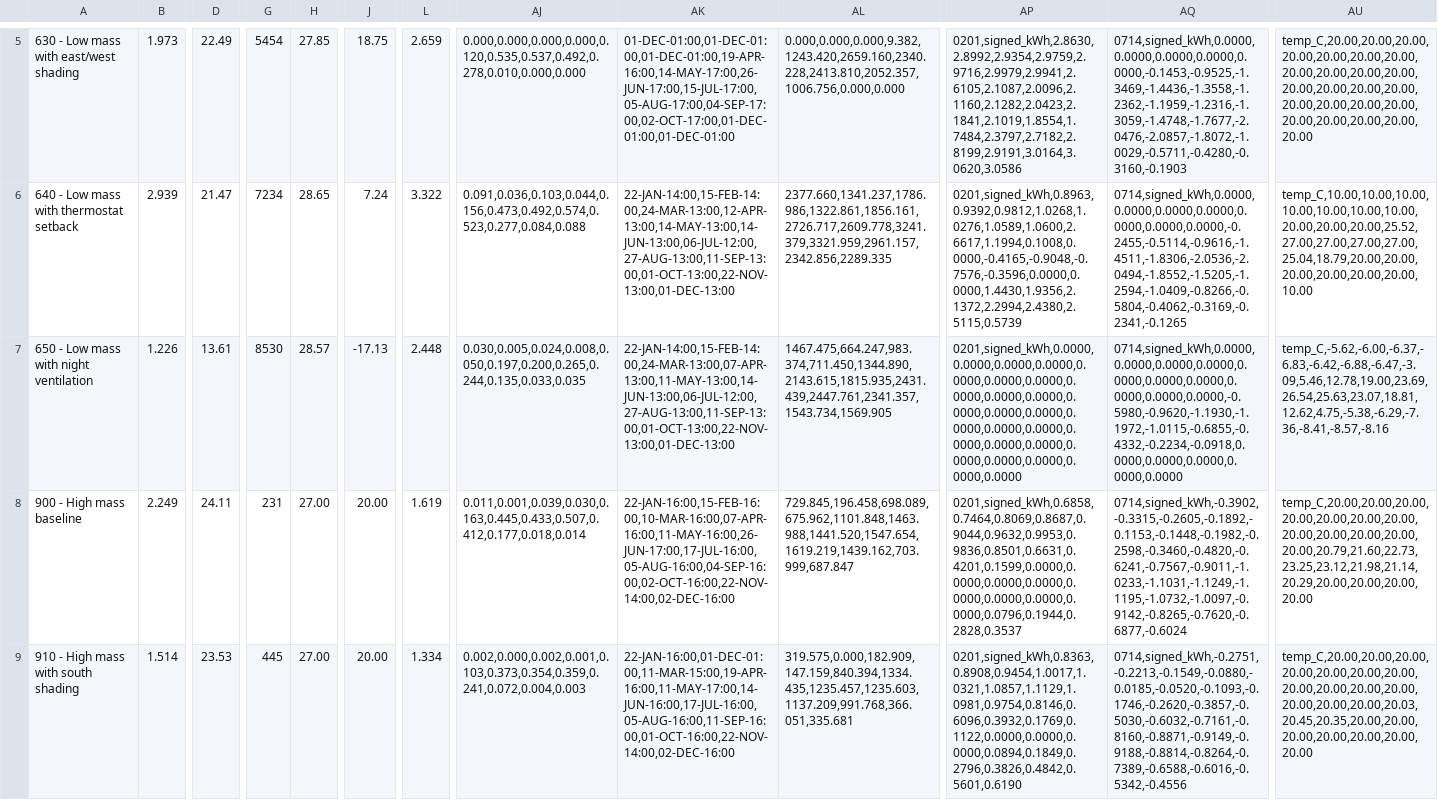
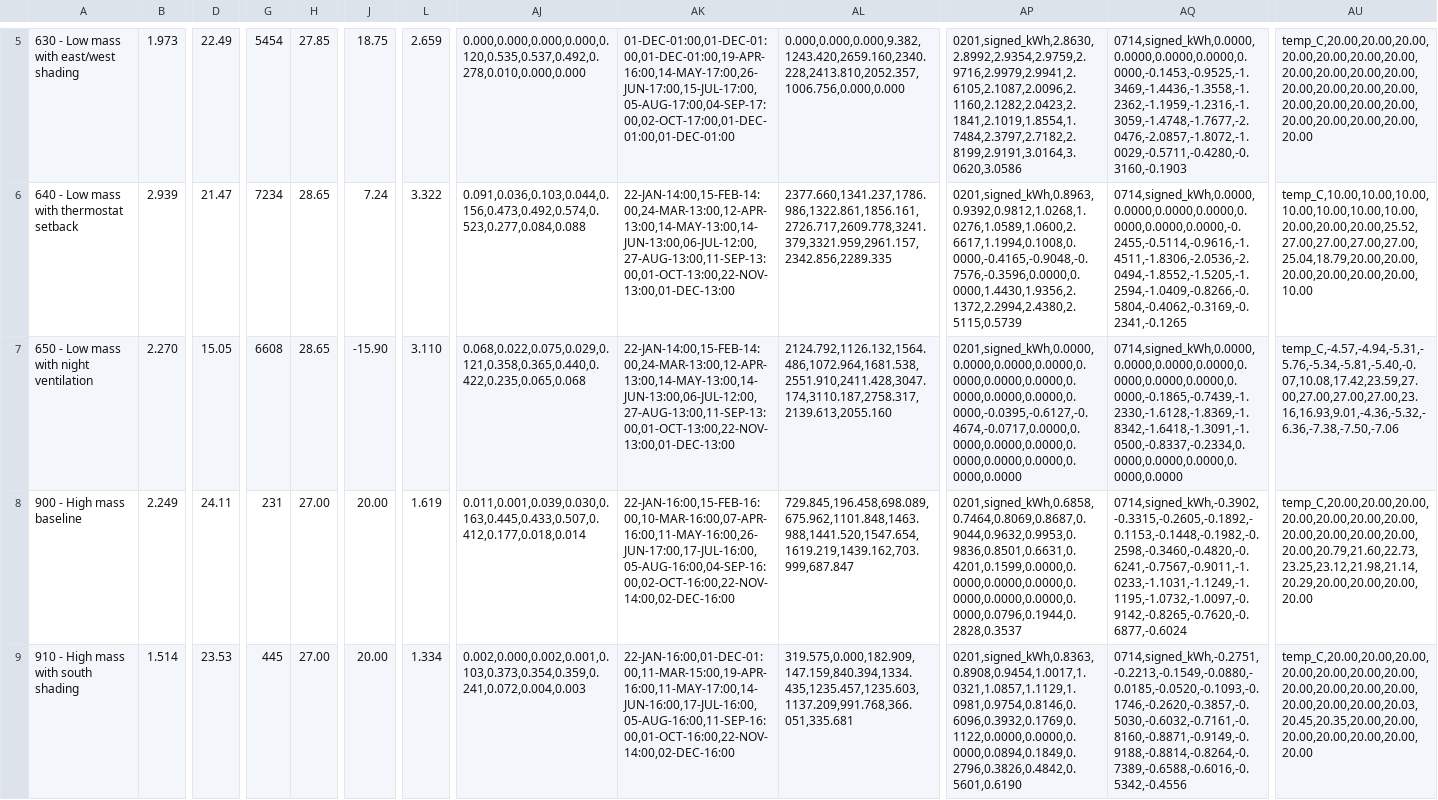
Before and after one commit to anchapin/fluxion, a CSV file: data/reference/section7/workflow_results.csv, drawn as a sheet; only a part is shown, gaps mark what is left out; the diff covers the shown part only; the diff names each change by its address in the sheet, - before the commit and + after, or states it on an @@ line.

```diff
--- a/data/reference/section7/workflow_results.csv
+++ b/data/reference/section7/workflow_results.csv
-B7: 1.226
+B7: 2.270
-D7: 13.61
+D7: 15.05
-G7: 8530
+G7: 6608
-H7: 28.57
+H7: 28.65
-J7: -17.13
+J7: -15.90
-L7: 2.448
+L7: 3.110
-AJ7: 0.030,0.005,0.024,0.008,0.050,0.197,0.200,0.265,0.244,0.135,0.033,0.035
+AJ7: 0.068,0.022,0.075,0.029,0.121,0.358,0.365,0.440,0.422,0.235,0.065,0.068
-AK7: 22-JAN-14:00,15-FEB-14:00,24-MAR-13:00,07-APR-13:00,11-MAY-13:00,14-JUN-13:00,06-JUL-12:00,27-AUG-13:00,11-SEP-13:00,01-OCT-13:00,22-NOV-13:00,01-DEC-13:00
+AK7: 22-JAN-14:00,15-FEB-14:00,24-MAR-13:00,12-APR-13:00,14-MAY-13:00,14-JUN-13:00,06-JUL-12:00,27-AUG-13:00,11-SEP-13:00,01-OCT-13:00,22-NOV-13:00,01-DEC-13:00
-AL7: 1467.475,664.247,983.374,711.450,1344.890,2143.615,1815.935,2431.439,2447.761,2341.357,1543.734,1569.905
+AL7: 2124.792,1126.132,1564.486,1072.964,1681.538,2551.910,2411.428,3047.174,3110.187,2758.317,2139.613,2055.160
-AP7: 0201,signed_kWh,0.0000,0.0000,0.0000,0.0000,0.0000,0.0000,0.0000,0.0000,0.0000,0.0000,0.0000,0.0000,0.0000,0.0000,0.0000,0.0000,0.0000,0.0000,0.0000,0.0000,0.0000,0.0000,0.0000,0.0000
+AP7: 0201,signed_kWh,0.0000,0.0000,0.0000,0.0000,0.0000,0.0000,0.0000,0.0000,0.0000,0.0000,0.0000,-0.0395,-0.6127,-0.4674,-0.0717,0.0000,0.0000,0.0000,0.0000,0.0000,0.0000,0.0000,0.0000,0.0000
-AQ7: 0714,signed_kWh,0.0000,0.0000,0.0000,0.0000,0.0000,0.0000,0.0000,0.0000,0.0000,0.0000,-0.5980,-0.9620,-1.1930,-1.1972,-1.0115,-0.6855,-0.4332,-0.2234,-0.0918,0.0000,0.0000,0.0000,0.0000,0.0000
+AQ7: 0714,signed_kWh,0.0000,0.0000,0.0000,0.0000,0.0000,0.0000,0.0000,0.0000,-0.1865,-0.7439,-1.2330,-1.6128,-1.8369,-1.8342,-1.6418,-1.3091,-1.0500,-0.8337,-0.2334,0.0000,0.0000,0.0000,0.0000,0.0000
-AU7: temp_C,-5.62,-6.00,-6.37,-6.83,-6.42,-6.88,-6.47,-3.09,5.46,12.78,19.00,23.69,26.54,25.63,23.07,18.81,12.62,4.75,-5.38,-6.29,-7.36,-8.41,-8.57,-8.16
+AU7: temp_C,-4.57,-4.94,-5.31,-5.76,-5.34,-5.81,-5.40,-0.07,10.08,17.42,23.59,27.00,27.00,27.00,27.00,23.16,16.93,9.01,-4.36,-5.32,-6.36,-7.38,-7.50,-7.06
```
Also changed, not shown: 8 edited cells elsewhere in this file, data/reference/ashrae140/output_diff_baseline.csv, 8 other files.
